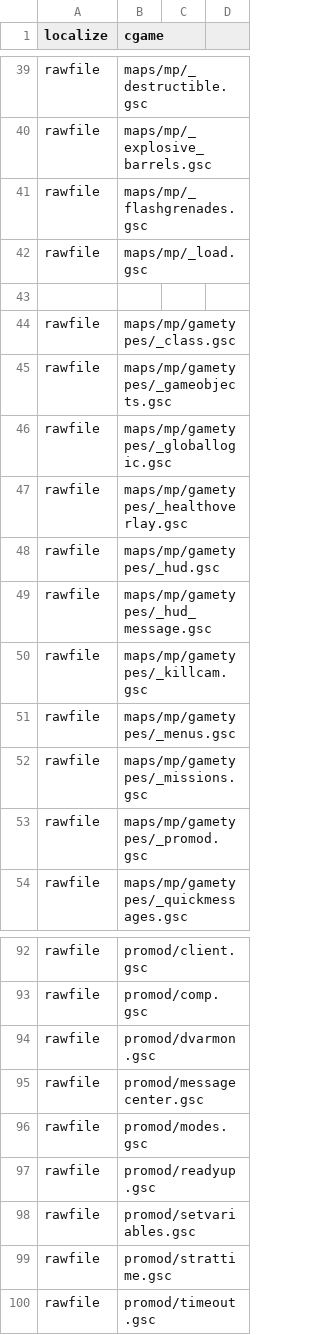
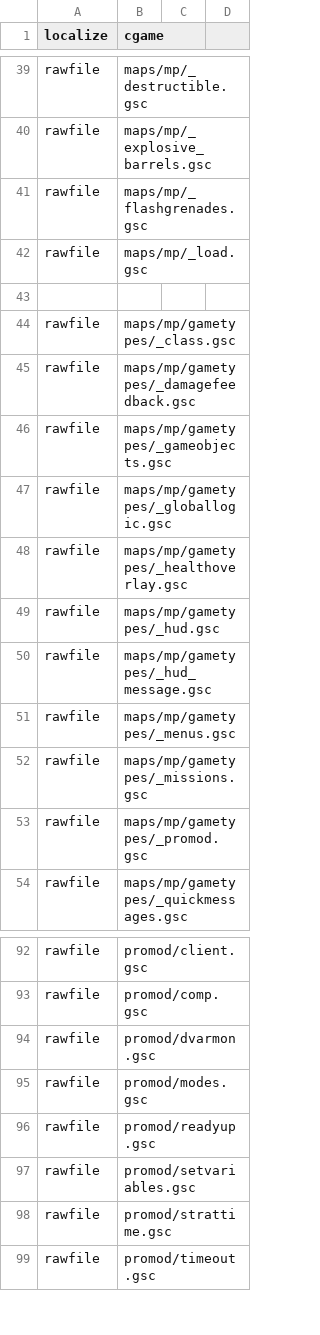
Before and after one commit to Zoro-6191/sm220_redone, a CSV file: mod.csv, drawn as a sheet; only a part is shown, gaps mark what is left out.

```diff
--- a/mod.csv
+++ b/mod.csv
@@ -44,2 +44,3 @@ rawfile,maps/mp/_load.gsc
 rawfile,maps/mp/gametypes/_class.gsc
+rawfile,maps/mp/gametypes/_damagefeedback.gsc
 rawfile,maps/mp/gametypes/_gameobjects.gsc
@@ -49,3 +50,2 @@ rawfile,maps/mp/gametypes/_hud.gsc
 rawfile,maps/mp/gametypes/_hud_message.gsc
-rawfile,maps/mp/gametypes/_killcam.gsc
 rawfile,maps/mp/gametypes/_menus.gsc
@@ -94,3 +94,2 @@ rawfile,promod/comp.gsc
 rawfile,promod/dvarmon.gsc
-rawfile,promod/messagecenter.gsc
 rawfile,promod/modes.gsc
```
Also changed, not shown: 10 other files.
